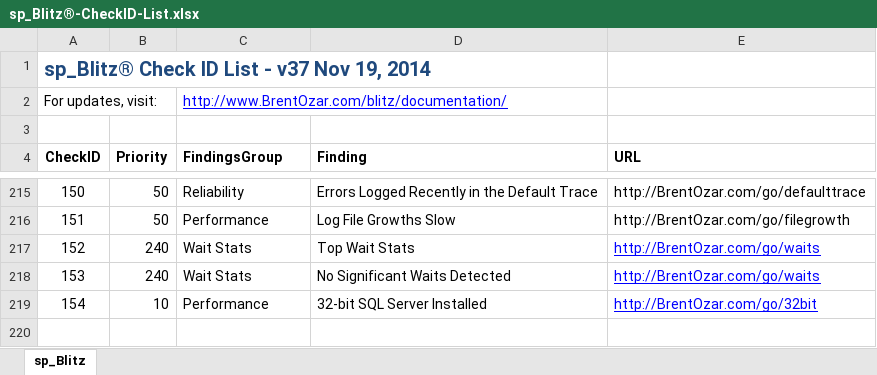
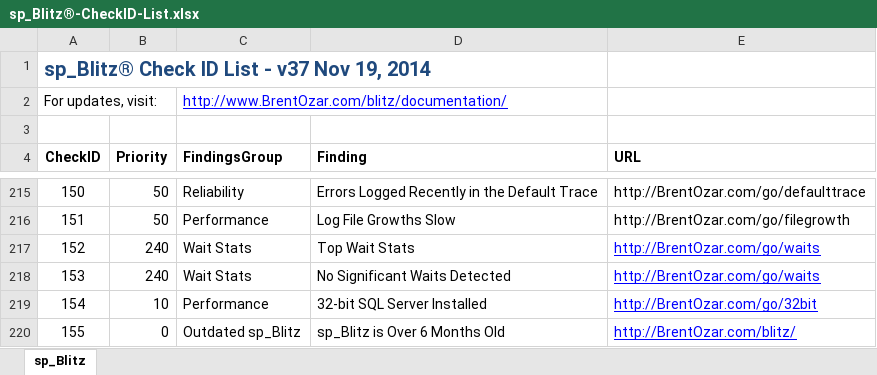
Before and after one commit to BrentOzarULTD/SQL-Server-First-Responder-Kit, an Excel workbook: sp_Blitz/sp_Blitz®-CheckID-List.xlsx, sheet sp_Blitz, drawn as a sheet; only a part is shown, gaps mark what is left out; values as stored, in another font and other column widths than the file's, no borders; the diff names each change by its address in the sheet, - before the commit and + after, or states it on an @@ line.

Commit message:
Added check 155 for versions >6 mos old

```diff
--- a/sp_Blitz/sp_Blitz®-CheckID-List.xlsx (sheet sp_Blitz)
+++ b/sp_Blitz/sp_Blitz®-CheckID-List.xlsx (sheet sp_Blitz)
+row 220: 155 | 0 | Outdated sp_Blitz | sp_Blitz is Over 6 Months Old | http://BrentOzar.com/blitz/
```
Also changed, not shown: 1 other file.
